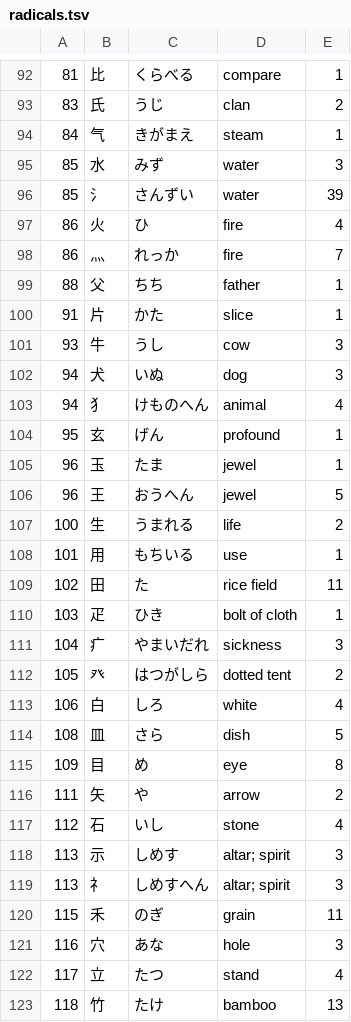
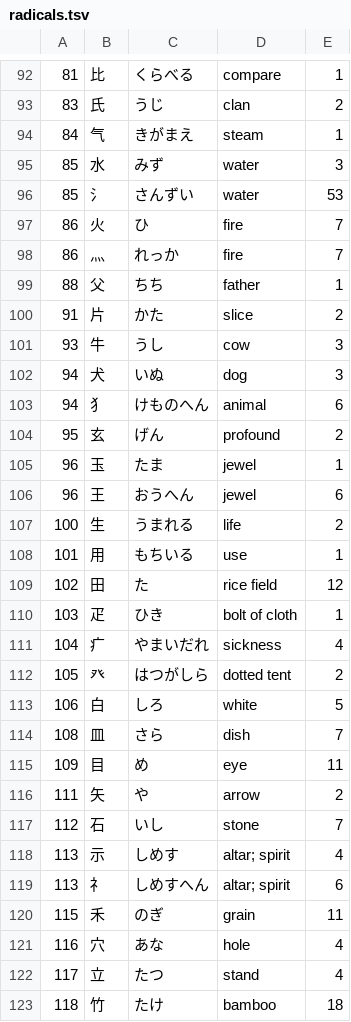
Before and after one commit to u-Shiyuh/notes-to-anki, a TSV file: radicals.tsv, drawn as a sheet; only a part is shown, gaps mark what is left out; the diff covers the shown part only.

```diff
--- a/radicals.tsv
+++ b/radicals.tsv
@@ -95,29 +95,29 @@
 85	水	みず	water	3
-85	氵	さんずい	water	39
-86	火	ひ	fire	4
+85	氵	さんずい	water	53
+86	火	ひ	fire	7
 86	灬	れっか	fire	7
 88	父	ちち	father	1
-91	片	かた	slice	1
+91	片	かた	slice	2
 93	牛	うし	cow	3
 94	犬	いぬ	dog	3
-94	犭	けものへん	animal	4
-95	玄	げん	profound	1
+94	犭	けものへん	animal	6
+95	玄	げん	profound	2
 96	玉	たま	jewel	1
-96	王	おうへん	jewel	5
+96	王	おうへん	jewel	6
 100	生	うまれる	life	2
 101	用	もちいる	use	1
-102	田	た	rice field	11
+102	田	た	rice field	12
 103	疋	ひき	bolt of cloth	1
-104	疒	やまいだれ	sickness	3
+104	疒	やまいだれ	sickness	4
 105	癶	はつがしら	dotted tent	2
-106	白	しろ	white	4
-108	皿	さら	dish	5
-109	目	め	eye	8
+106	白	しろ	white	5
+108	皿	さら	dish	7
+109	目	め	eye	11
 111	矢	や	arrow	2
-112	石	いし	stone	4
-113	示	しめす	altar; spirit	3
-113	礻	しめすへん	altar; spirit	3
+112	石	いし	stone	7
+113	示	しめす	altar; spirit	4
+113	礻	しめすへん	altar; spirit	6
 115	禾	のぎ	grain	11
-116	穴	あな	hole	3
+116	穴	あな	hole	4
 117	立	たつ	stand	4
-118	竹	たけ	bamboo	13
+118	竹	たけ	bamboo	18
```
Also changed, not shown: 8 added rows and 52 edited cells elsewhere in this file, 5 other files.
